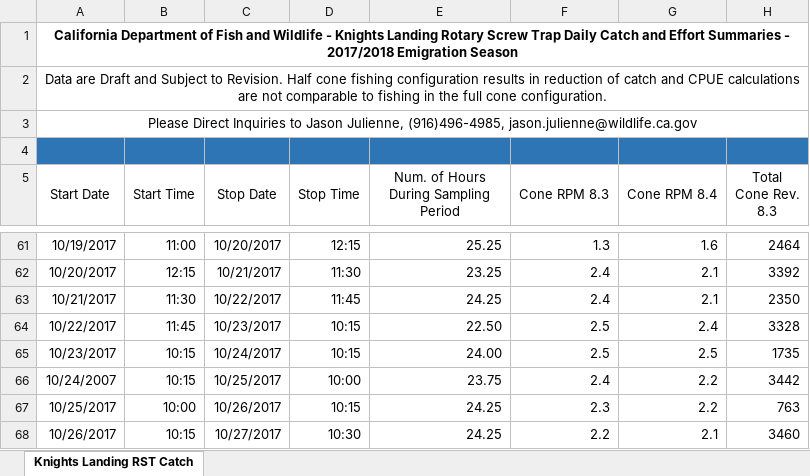
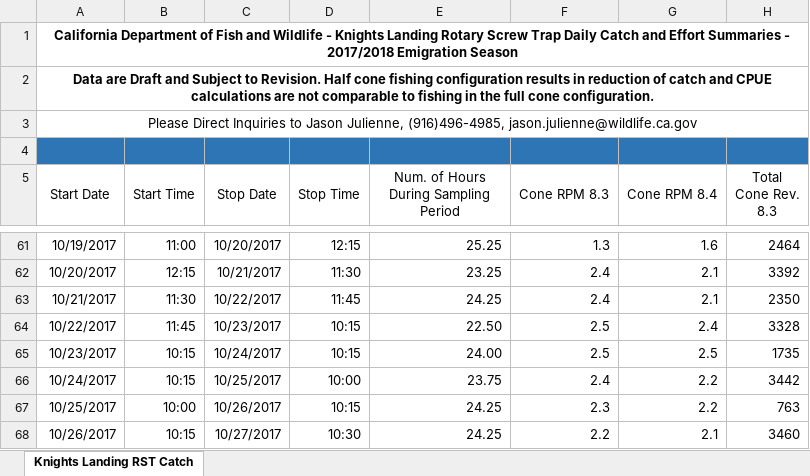
Before and after one commit to elizabethshaw/cvpiaTemperature, an Excel workbook: data-raw/yolo/Knights_Landing_RST_Catch_Data_2017-2018.xlsx, sheet Knights Landing RST Catch, drawn as a sheet; only a part is shown, gaps mark what is left out; values as stored, in another font and other column widths than the file's, no borders; the diff names each change by its address in the sheet, - before the commit and + after, or states it on an @@ line.

```diff
--- a/data-raw/yolo/Knights_Landing_RST_Catch_Data_2017-2018.xlsx (sheet Knights Landing RST Catch)
+++ b/data-raw/yolo/Knights_Landing_RST_Catch_Data_2017-2018.xlsx (sheet Knights Landing RST Catch)
-A2 bold: off
+A2 bold: on
-A66 (Start Date): 10/24/2007
+A66 (Start Date): 10/24/2017
```
Also changed, not shown: formulas that keep their value, data-raw/yolo/Knights_Landing_RST_Catch_Data_2016-2017.xlsx, 3 other files.
